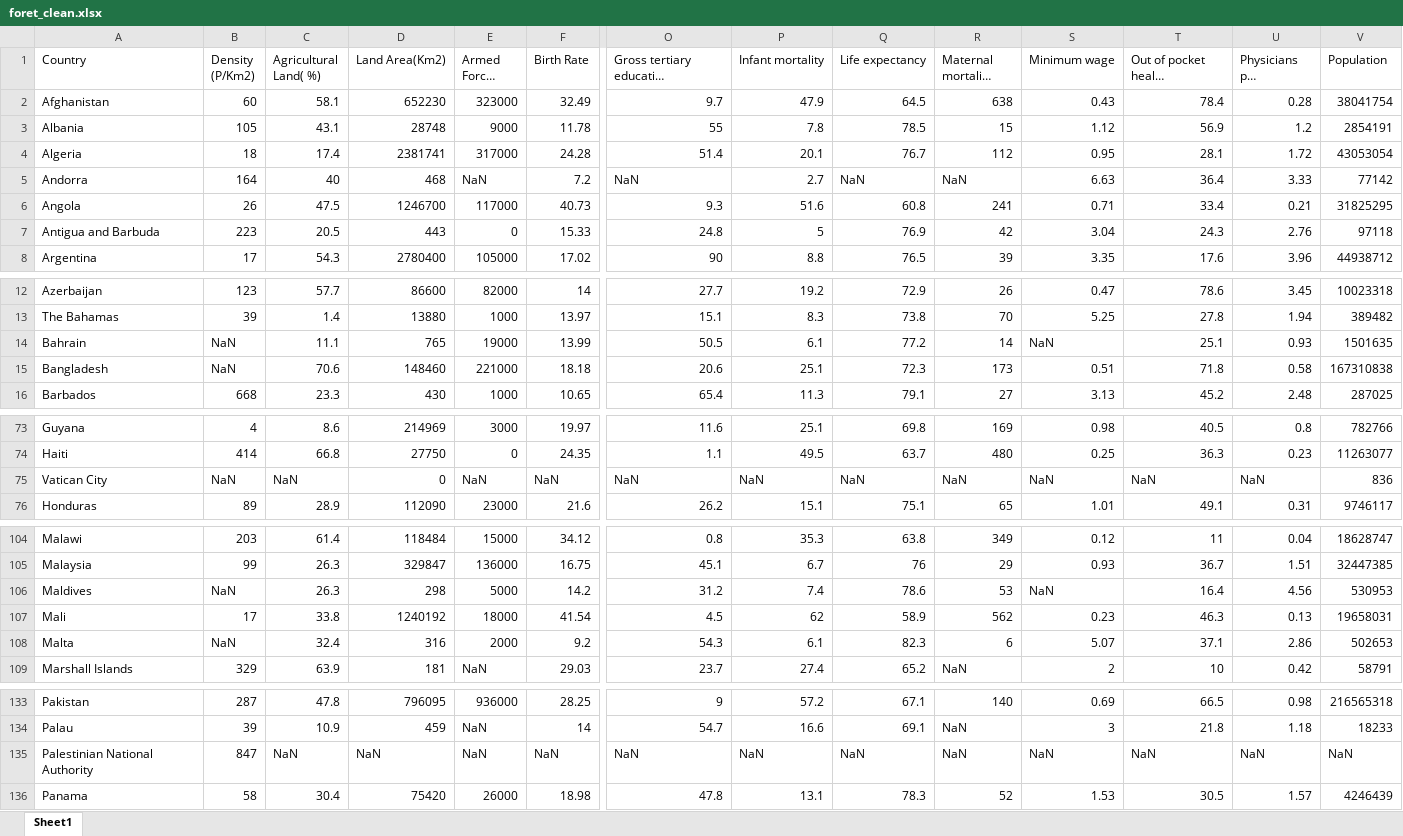
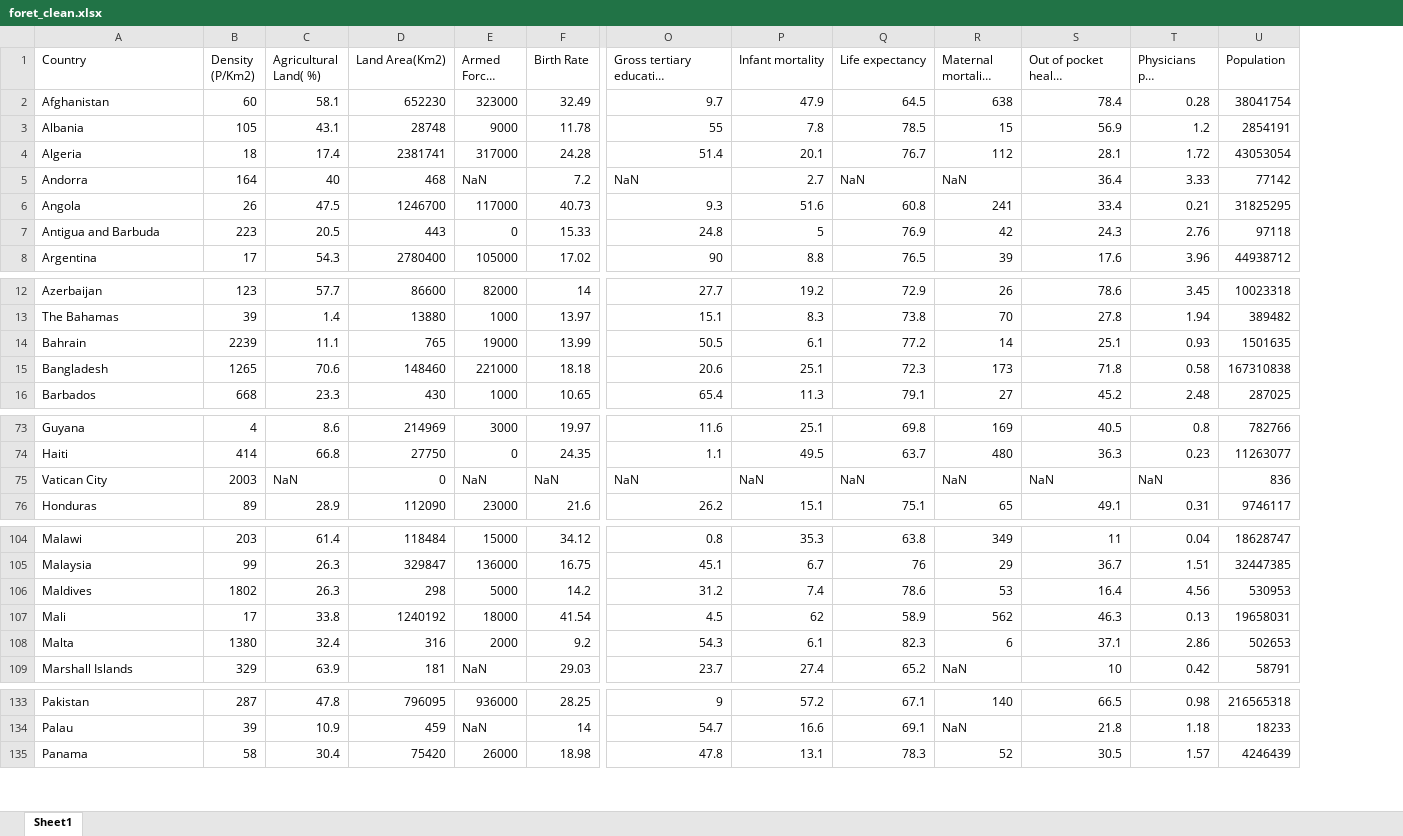
Before and after one commit to Sebastien-Luc-Soncini/Projet-Fil-Rouge-Foret, an Excel workbook: Projet_Fil_Rouge_Foret/foret_clean.xlsx, sheet Sheet1, drawn as a sheet; only a part is shown, gaps mark what is left out; long unchanged cells end in …; values as stored, in another font and other column widths than the file's, no cell formats; rows hold the shown columns only; the diff covers the shown part only; the diff names each change by its address in the sheet, - before the commit and + after, or states it on an @@ line.

```diff
--- a/Projet_Fil_Rouge_Foret/foret_clean.xlsx (sheet Sheet1)
+++ b/Projet_Fil_Rouge_Foret/foret_clean.xlsx (sheet Sheet1)
-column S (Minimum wage), rows 2-8: 0.43 | 1.12 | 0.95 | 6.63 | 0.71 | 3.04 | 3.35; rows 12-16: 0.47 | 5.25 | NaN | 0.51 | 3.13; rows 73-76: 0.98 | 0.25 | NaN | 1.01; rows 104-109: 0.12 | 0.93 | NaN | 0.23 | 5.07 | 2; rows 133-134: 0.69 | 3; row 136: 1.53
-B14 (Density (P/Km2)): NaN
+B14 (Density (P/Km2)): 2239
-B15 (Density (P/Km2)): NaN
+B15 (Density (P/Km2)): 1265
-B75 (Density (P/Km2)): NaN
+B75 (Density (P/Km2)): 2003
-B106 (Density (P/Km2)): NaN
+B106 (Density (P/Km2)): 1802
-B108 (Density (P/Km2)): NaN
+B108 (Density (P/Km2)): 1380
-row 135: Palestinian National Authority | 847 | NaN | NaN | NaN | NaN | NaN | NaN | NaN | NaN | NaN | NaN | NaN | NaN
```
Also changed, not shown: 5 edited cells elsewhere in this sheet, cell formats, 3 other files.
